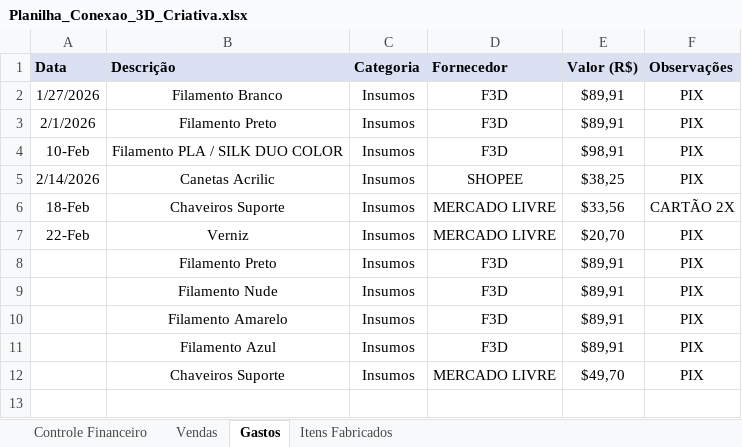
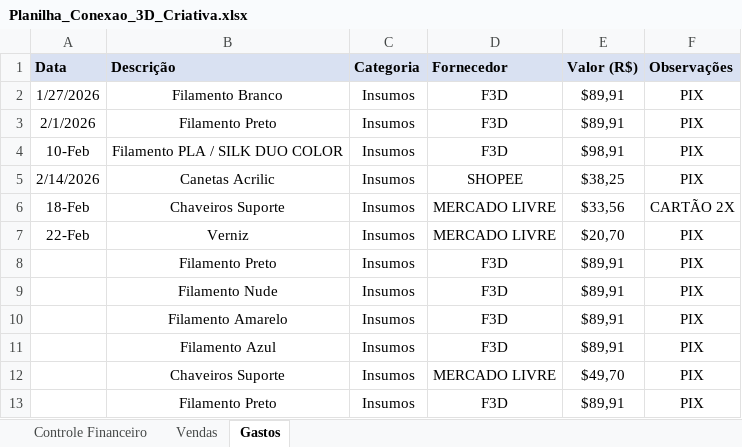
Before and after one commit to ClaudioSperb/impressao-3D, an Excel workbook: Impressao 3D/Planilha_Conexao_3D_Criativa.xlsx, sheet Gastos, drawn as a sheet; values as stored, in another font and other column widths than the file's, no borders; the diff names each change by its address in the sheet, - before the commit and + after, or states it on an @@ line.

```diff
--- a/Impressao 3D/Planilha_Conexao_3D_Criativa.xlsx (sheet Gastos)
+++ b/Impressao 3D/Planilha_Conexao_3D_Criativa.xlsx (sheet Gastos)
-sheet tab: Itens Fabricados
+row 13:  | Filamento Preto | Insumos | F3D | $89,91 | PIX
```
Also changed, not shown: sheet Vendas, sheet Controle Financeiro, 1 other file.
